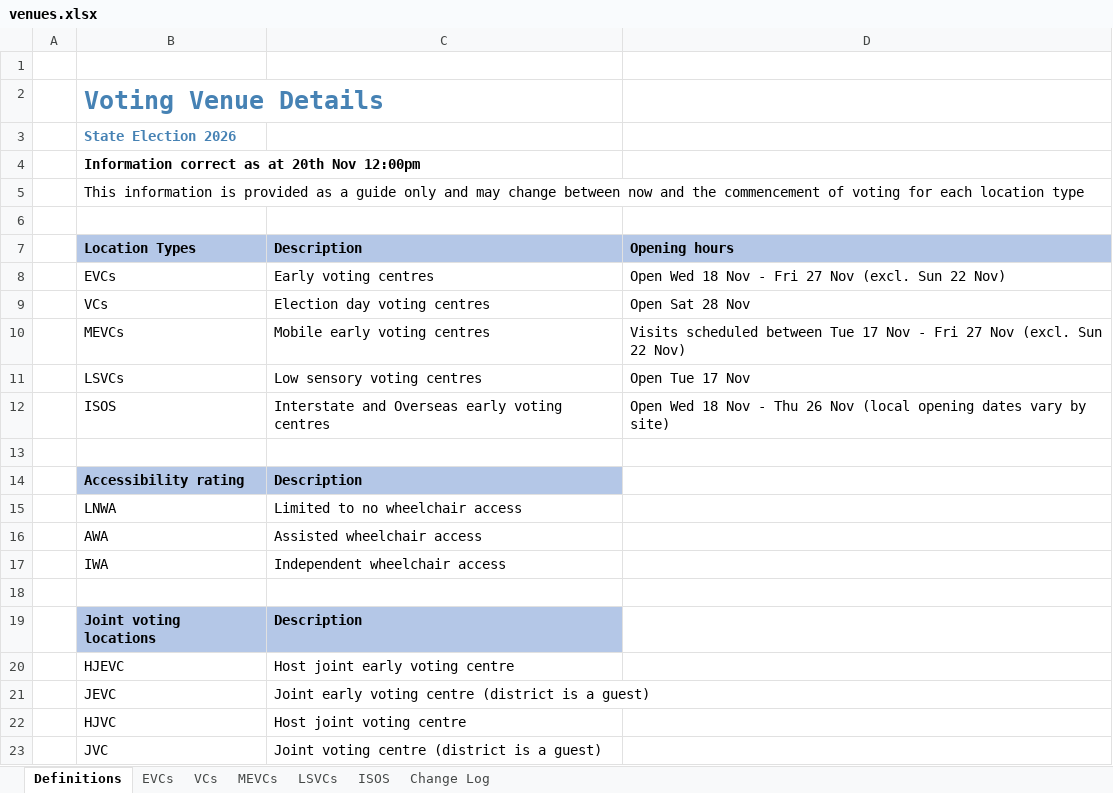
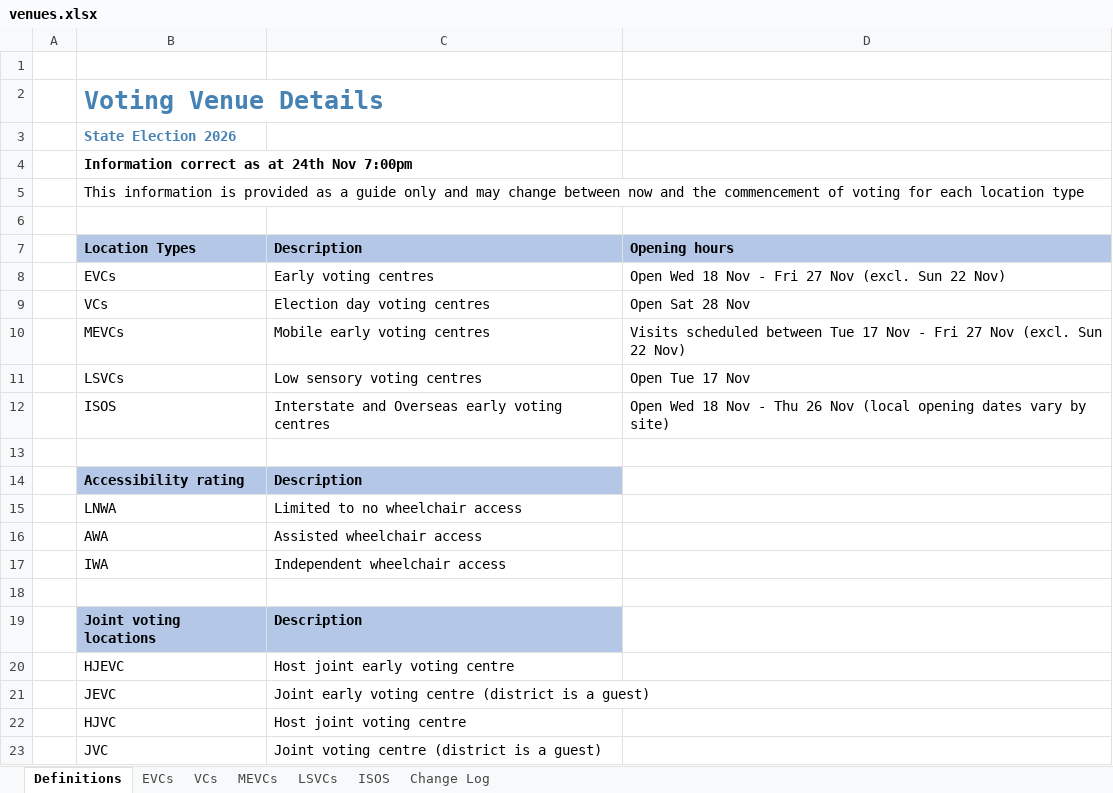
Before and after one commit to noumanmkhan/layers.city, an Excel workbook: cities/melbourne/raw/voting/venues.xlsx, sheet Definitions, drawn as a sheet; values as stored, in another font and other column widths than the file's, no borders; the diff names each change by its address in the sheet, - before the commit and + after, or states it on an @@ line.

```diff
--- a/cities/melbourne/raw/voting/venues.xlsx (sheet Definitions)
+++ b/cities/melbourne/raw/voting/venues.xlsx (sheet Definitions)
-B4: Information correct as at 20th Nov 12:00pm
+B4: Information correct as at 24th Nov 7:00pm
```
Also changed, not shown: sheet Change Log, sheet VCs, sheet EVCs, 3 other files.
